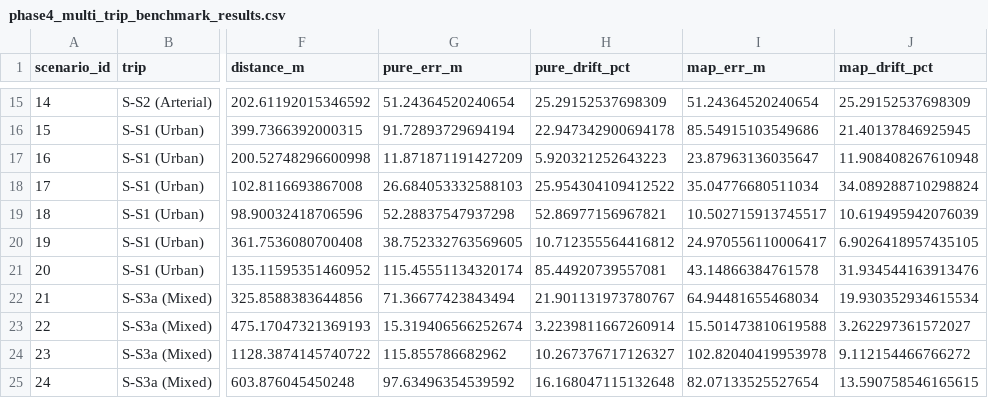
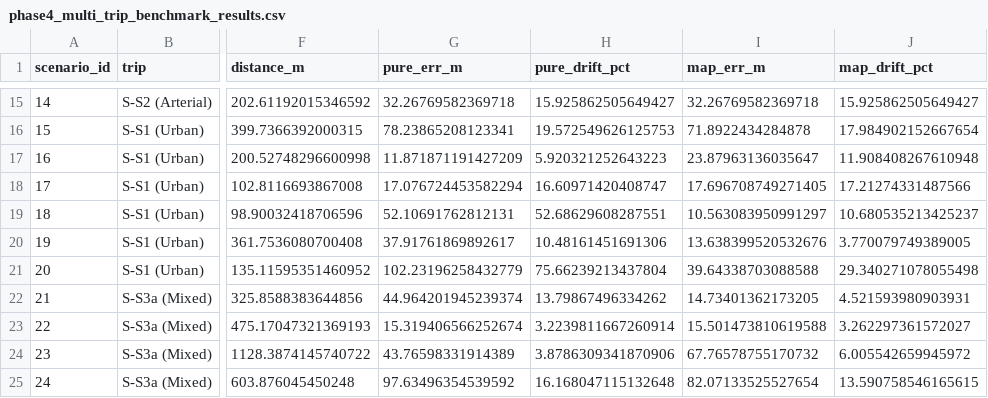
Before and after one commit to Recursive-Minds/manas-sih, a CSV file: artifacts/phase4_multi_trip_benchmark_results.csv, drawn as a sheet; only a part is shown, gaps mark what is left out; the diff covers the shown part only; the diff names each change by its address in the sheet, - before the commit and + after, or states it on an @@ line.

```diff
--- a/artifacts/phase4_multi_trip_benchmark_results.csv
+++ b/artifacts/phase4_multi_trip_benchmark_results.csv
-G15 (pure_err_m): 51.24364520240654
+G15 (pure_err_m): 32.26769582369718
-H15 (pure_drift_pct): 25.29152537698309
+H15 (pure_drift_pct): 15.925862505649427
-I15 (map_err_m): 51.24364520240654
+I15 (map_err_m): 32.26769582369718
-J15 (map_drift_pct): 25.29152537698309
+J15 (map_drift_pct): 15.925862505649427
-G16 (pure_err_m): 91.72893729694194
+G16 (pure_err_m): 78.23865208123341
-H16 (pure_drift_pct): 22.947342900694178
+H16 (pure_drift_pct): 19.572549626125753
-I16 (map_err_m): 85.54915103549686
+I16 (map_err_m): 71.8922434284878
-J16 (map_drift_pct): 21.40137846925945
+J16 (map_drift_pct): 17.984902152667654
-G18 (pure_err_m): 26.684053332588103
+G18 (pure_err_m): 17.076724453582294
-H18 (pure_drift_pct): 25.954304109412522
+H18 (pure_drift_pct): 16.60971420408747
-I18 (map_err_m): 35.04776680511034
+I18 (map_err_m): 17.696708749271405
-J18 (map_drift_pct): 34.089288710298824
+J18 (map_drift_pct): 17.21274331487566
-G19 (pure_err_m): 52.28837547937298
+G19 (pure_err_m): 52.10691762812131
-H19 (pure_drift_pct): 52.86977156967821
+H19 (pure_drift_pct): 52.68629608287551
-I19 (map_err_m): 10.502715913745517
+I19 (map_err_m): 10.563083950991297
-J19 (map_drift_pct): 10.619495942076039
+J19 (map_drift_pct): 10.680535213425237
-G20 (pure_err_m): 38.752332763569605
+G20 (pure_err_m): 37.91761869892617
-H20 (pure_drift_pct): 10.712355564416812
+H20 (pure_drift_pct): 10.48161451691306
-I20 (map_err_m): 24.970556110006417
+I20 (map_err_m): 13.638399520532676
-J20 (map_drift_pct): 6.9026418957435105
+J20 (map_drift_pct): 3.770079749389005
-G21 (pure_err_m): 115.45551134320174
+G21 (pure_err_m): 102.23196258432779
-H21 (pure_drift_pct): 85.44920739557081
+H21 (pure_drift_pct): 75.66239213437804
-I21 (map_err_m): 43.14866384761578
+I21 (map_err_m): 39.64338703088588
-J21 (map_drift_pct): 31.934544163913476
+J21 (map_drift_pct): 29.340271078055498
-G22 (pure_err_m): 71.36677423843494
+G22 (pure_err_m): 44.964201945239374
-H22 (pure_drift_pct): 21.901131973780767
+H22 (pure_drift_pct): 13.79867496334262
-I22 (map_err_m): 64.94481655468034
+I22 (map_err_m): 14.73401362173205
-J22 (map_drift_pct): 19.930352934615534
+J22 (map_drift_pct): 4.521593980903931
-G24 (pure_err_m): 115.855786682962
+G24 (pure_err_m): 43.76598331914389
-H24 (pure_drift_pct): 10.267376717126327
+H24 (pure_drift_pct): 3.8786309341870906
-I24 (map_err_m): 102.82040419953978
+I24 (map_err_m): 67.76578755170732
-J24 (map_drift_pct): 9.112154466766272
+J24 (map_drift_pct): 6.005542659945972
```
Also changed, not shown: 76 edited cells elsewhere in this file, artifacts/multi_seed_evaluation_summary.csv, artifacts/phase4_unseen_sm_benchmark_results.csv, 50 other files.
